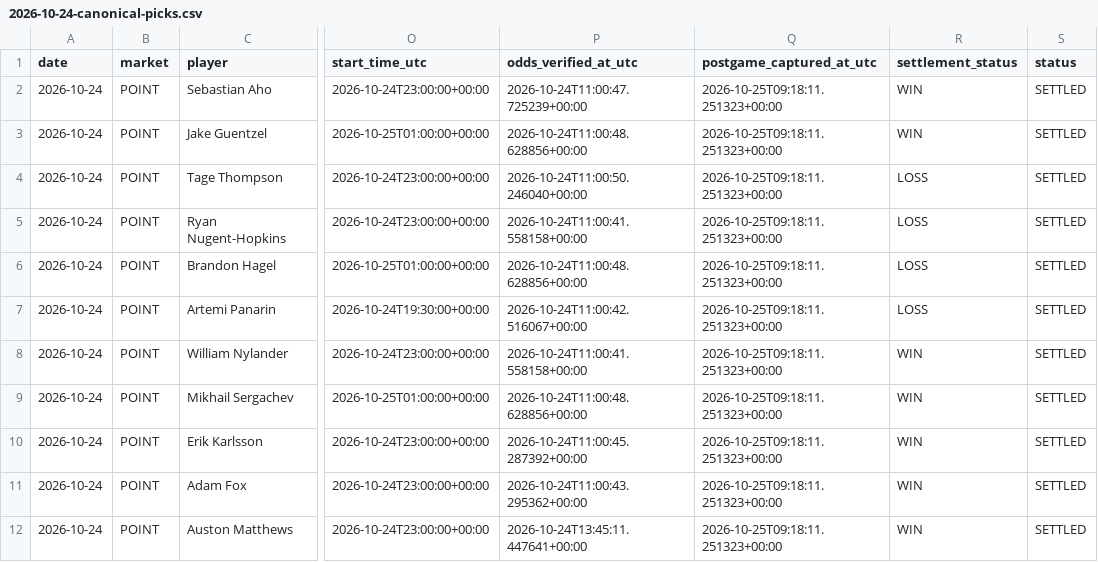
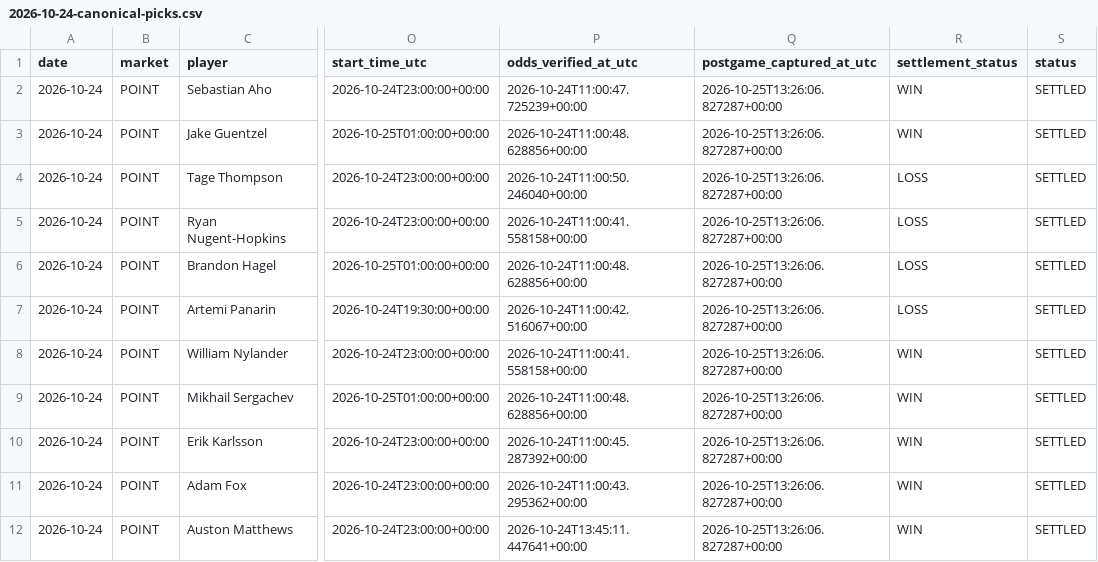
Before and after one commit to mazalazop/nhl-value-betting-model, a CSV file: docs/postgame/results/2026-10-24-canonical-picks.csv, drawn as a sheet; only a part is shown, gaps mark what is left out; the diff names each change by its address in the sheet, - before the commit and + after, or states it on an @@ line.

```diff
--- a/docs/postgame/results/2026-10-24-canonical-picks.csv
+++ b/docs/postgame/results/2026-10-24-canonical-picks.csv
-Q2:Q12 (postgame_captured_at_utc): 2026-10-25T09:18:11.251323+00:00
+Q2:Q12 (postgame_captured_at_utc): 2026-10-25T13:26:06.827287+00:00
```
Also changed, not shown: 10 other files.
